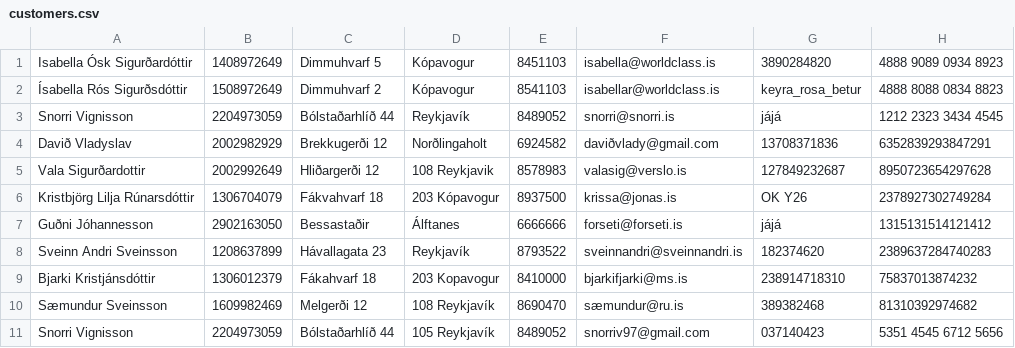
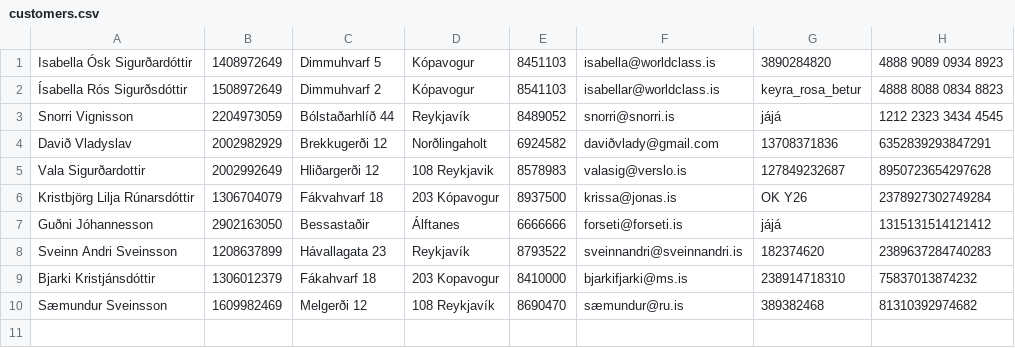
Before and after one commit to Sveinbjorn10/Verklegt-n-mskei-1, a CSV file: Kóði/Data/customers.csv, drawn as a sheet.

Commit message:
kflb

```diff
--- a/Kóði/Data/customers.csv
+++ b/Kóði/Data/customers.csv
@@ -10,2 +10 @@ Bjarki Kristjánsdóttir,1306012379,Fákahvarf 18,203 Kopavogur,8410000,bjarkifj
 Sæmundur Sveinsson,1609982469,Melgerði 12,108 Reykjavík,8690470,sæmundur@ru.is,389382468,81310392974682
-Snorri Vignisson,2204973059,Bólstaðarhlíð 44,105 Reykjavík,8489052,snorriv97@gmail.com,037140423,5351 4545 6712 5656
```
